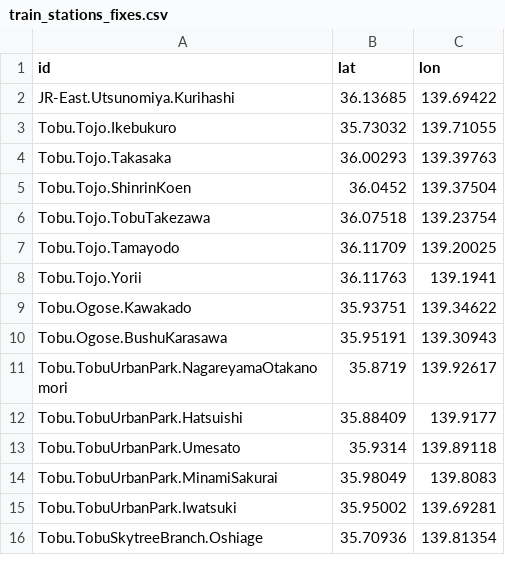
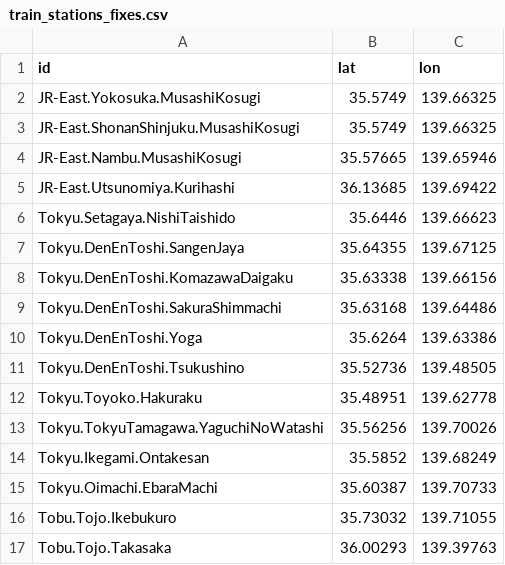
Before and after one commit to chuwyton/TokyoGTFS, a CSV file: data/train_stations_fixes.csv, drawn as a sheet; only a part is shown; the shorter side is filled out with more unchanged rows; the diff names each change by its address in the sheet, - before the commit and + after, or states it on an @@ line.

Commit message:
Train data updates

```diff
--- a/data/train_stations_fixes.csv
+++ b/data/train_stations_fixes.csv
+row 2: JR-East.Yokosuka.MusashiKosugi | 35.5749 | 139.66325
+row 3: JR-East.ShonanShinjuku.MusashiKosugi | 35.5749 | 139.66325
+row 4: JR-East.Nambu.MusashiKosugi | 35.57665 | 139.65946
+row 6: Tokyu.Setagaya.NishiTaishido | 35.6446 | 139.66623
+row 7: Tokyu.DenEnToshi.SangenJaya | 35.64355 | 139.67125
+row 8: Tokyu.DenEnToshi.KomazawaDaigaku | 35.63338 | 139.66156
+row 9: Tokyu.DenEnToshi.SakuraShimmachi | 35.63168 | 139.64486
+row 10: Tokyu.DenEnToshi.Yoga | 35.6264 | 139.63386
+row 11: Tokyu.DenEnToshi.Tsukushino | 35.52736 | 139.48505
+row 12: Tokyu.Toyoko.Hakuraku | 35.48951 | 139.62778
+row 13: Tokyu.TokyuTamagawa.YaguchiNoWatashi | 35.56256 | 139.70026
+row 14: Tokyu.Ikegami.Ontakesan | 35.5852 | 139.68249
+row 15: Tokyu.Oimachi.EbaraMachi | 35.60387 | 139.70733
```
Also changed, not shown: data/train_routes.csv.
